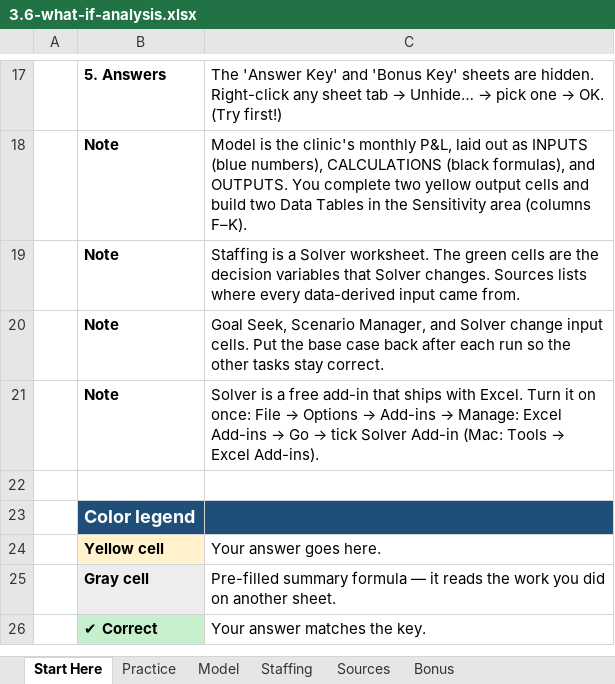
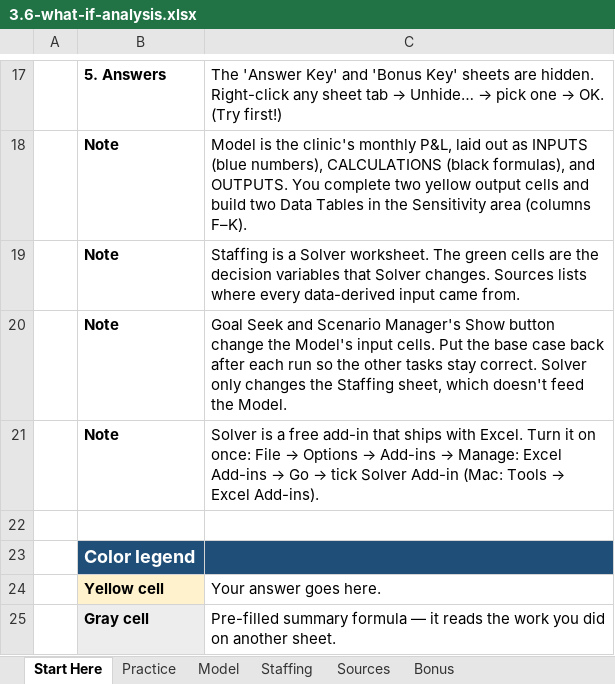
Before and after one commit to lmansf/Learn-Excel, an Excel workbook: 03-data-analysis/06-what-if-analysis/3.6-what-if-analysis.xlsx, sheet Start Here, drawn as a sheet; only a part is shown, gaps mark what is left out; the shorter side is filled out with more unchanged rows; values as stored, in another font and other column widths than the file's, no borders; the diff names each change by its address in the sheet, - before the commit and + after, or states it on an @@ line.

```diff
--- a/03-data-analysis/06-what-if-analysis/3.6-what-if-analysis.xlsx (sheet Start Here)
+++ b/03-data-analysis/06-what-if-analysis/3.6-what-if-analysis.xlsx (sheet Start Here)
-C20: Goal Seek, Scenario Manager, and Solver change input cells. Put the base case back after each run so the other tasks stay correct.
+C20: Goal Seek and Scenario Manager's Show button change the Model's input cells. Put the base case back after each run so the other tasks stay correct. Solver only changes the Staffing sheet, which doesn't feed the Model.
```
Also changed, not shown: sheet Sources, sheet Practice, sheet Model, 02-formulas-functions/01-logical-functions/2.1-logical-functions.xlsx, 02-formulas-functions/02-text-functions/2.2-text-functions.xlsx, 34 other files.
